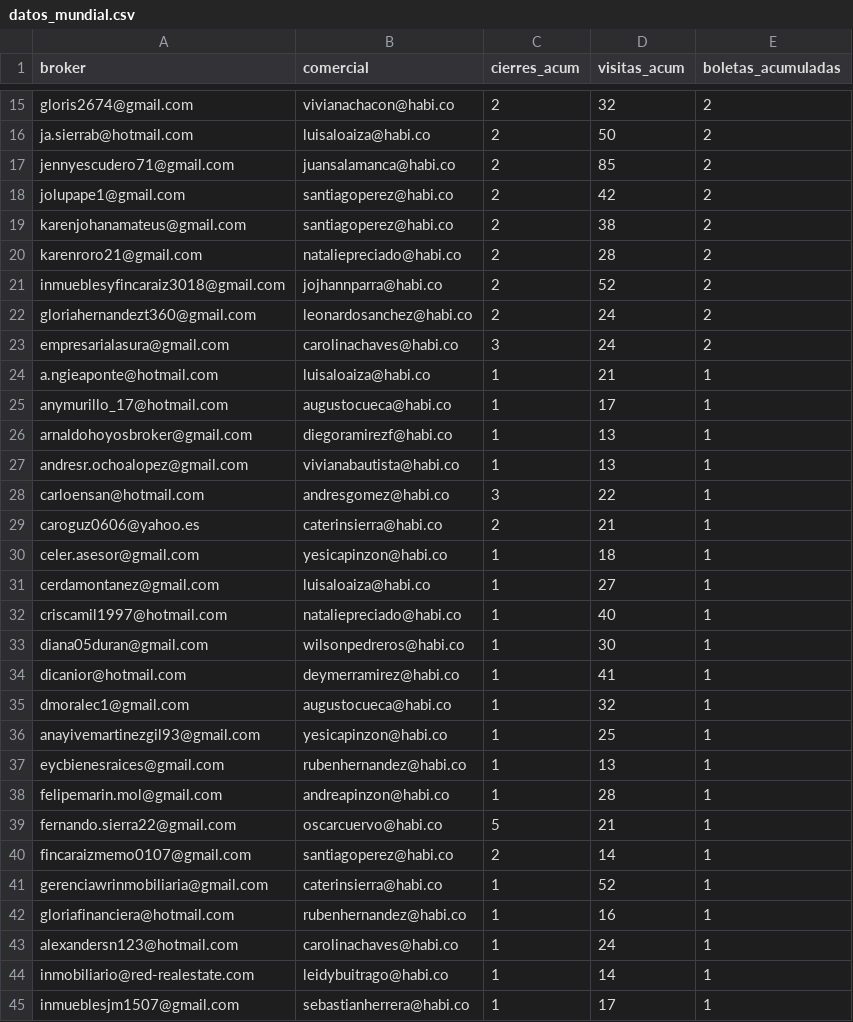
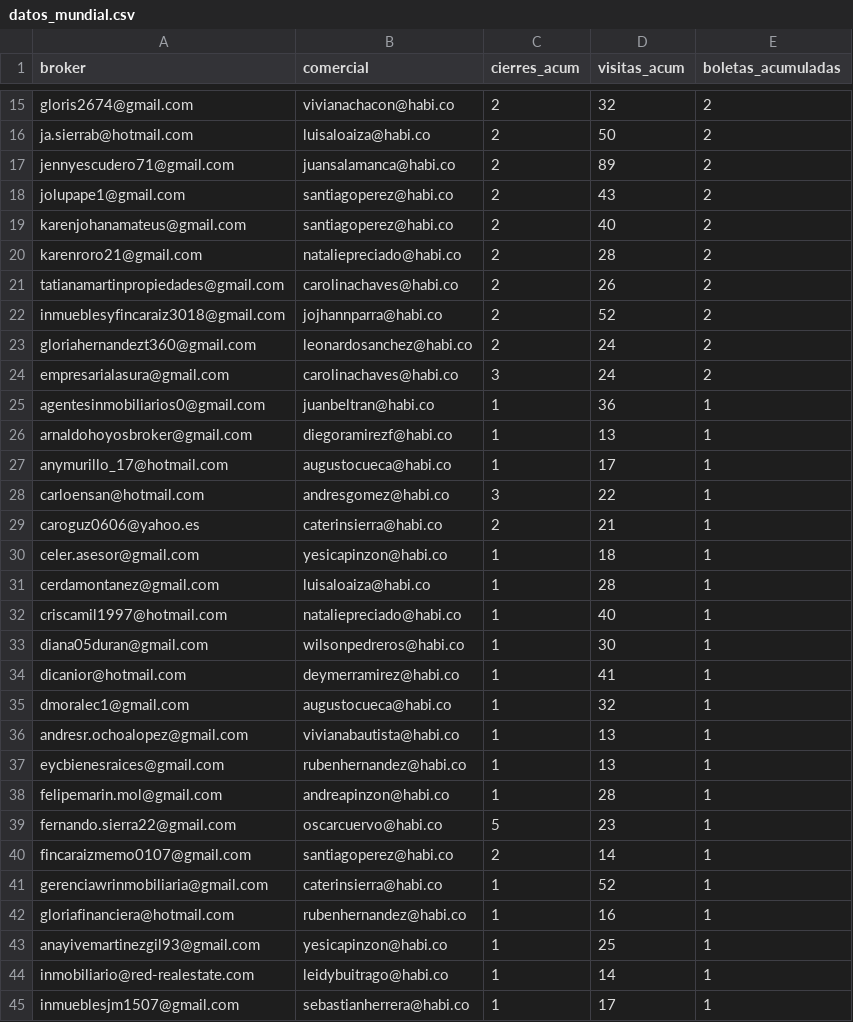
Before and after one commit to lauraarias-droid/BI_buyers_colombia, a CSV file: datos_mundial.csv, drawn as a sheet; only a part is shown, gaps mark what is left out; the diff covers the shown part only.

```diff
--- a/datos_mundial.csv
+++ b/datos_mundial.csv
@@ -16,6 +16,7 @@ gloris2674@gmail.com,vivianachacon@habi.co,2,32,2
 ja.sierrab@hotmail.com,luisaloaiza@habi.co,2,50,2
-jennyescudero71@gmail.com,juansalamanca@habi.co,2,85,2
-jolupape1@gmail.com,santiagoperez@habi.co,2,42,2
-karenjohanamateus@gmail.com,santiagoperez@habi.co,2,38,2
+jennyescudero71@gmail.com,juansalamanca@habi.co,2,89,2
+jolupape1@gmail.com,santiagoperez@habi.co,2,43,2
+karenjohanamateus@gmail.com,santiagoperez@habi.co,2,40,2
 karenroro21@gmail.com,nataliepreciado@habi.co,2,28,2
+tatianamartinpropiedades@gmail.com,carolinachaves@habi.co,2,26,2
 inmueblesyfincaraiz3018@gmail.com,jojhannparra@habi.co,2,52,2
@@ -23,6 +24,5 @@ gloriahernandezt360@gmail.com,leonardosanchez@habi.co,2,24,2
 empresarialasura@gmail.com,carolinachaves@habi.co,3,24,2
-a.ngieaponte@hotmail.com,luisaloaiza@habi.co,1,21,1
+agentesinmobiliarios0@gmail.com,juanbeltran@habi.co,1,36,1
+arnaldohoyosbroker@gmail.com,diegoramirezf@habi.co,1,13,1
 anymurillo_17@hotmail.com,augustocueca@habi.co,1,17,1
-arnaldohoyosbroker@gmail.com,diegoramirezf@habi.co,1,13,1
-andresr.ochoalopez@gmail.com,vivianabautista@habi.co,1,13,1
 carloensan@hotmail.com,andresgomez@habi.co,3,22,1
@@ -30,3 +30,3 @@ caroguz0606@yahoo.es,caterinsierra@habi.co,2,21,1
 celer.asesor@gmail.com,yesicapinzon@habi.co,1,18,1
-cerdamontanez@gmail.com,luisaloaiza@habi.co,1,27,1
+cerdamontanez@gmail.com,luisaloaiza@habi.co,1,28,1
 criscamil1997@hotmail.com,nataliepreciado@habi.co,1,40,1
@@ -35,6 +35,6 @@ dicanior@hotmail.com,deymerramirez@habi.co,1,41,1
 dmoralec1@gmail.com,augustocueca@habi.co,1,32,1
-anayivemartinezgil93@gmail.com,yesicapinzon@habi.co,1,25,1
+andresr.ochoalopez@gmail.com,vivianabautista@habi.co,1,13,1
 eycbienesraices@gmail.com,rubenhernandez@habi.co,1,13,1
 felipemarin.mol@gmail.com,andreapinzon@habi.co,1,28,1
-fernando.sierra22@gmail.com,oscarcuervo@habi.co,5,21,1
+fernando.sierra22@gmail.com,oscarcuervo@habi.co,5,23,1
 fincaraizmemo0107@gmail.com,santiagoperez@habi.co,2,14,1
@@ -42,3 +42,3 @@ gerenciawrinmobiliaria@gmail.com,caterinsierra@habi.co,1,52,1
 gloriafinanciera@hotmail.com,rubenhernandez@habi.co,1,16,1
-alexandersn123@hotmail.com,carolinachaves@habi.co,1,24,1
+anayivemartinezgil93@gmail.com,yesicapinzon@habi.co,1,25,1
 inmobiliario@red-realestate.com,leidybuitrago@habi.co,1,14,1
```
Also changed, not shown: 5 added rows, 1 removed row, 5 moved rows and 43 edited cells elsewhere in this file.
